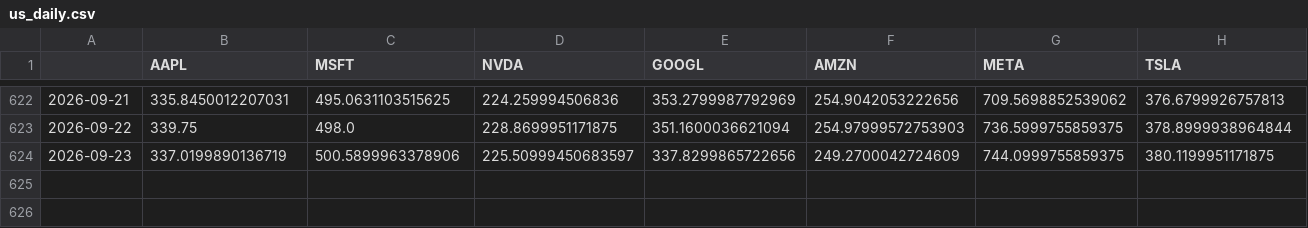
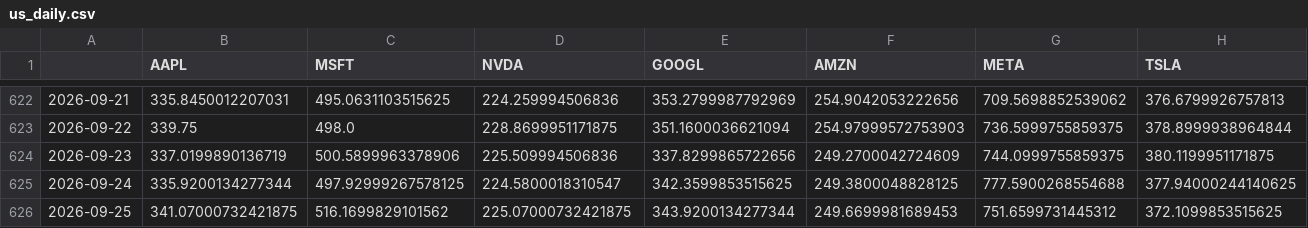
Before and after one commit to OzarkCrypto/global-screener, a CSV file: data/us_daily.csv, drawn as a sheet; only a part is shown, gaps mark what is left out; rows hold the shown columns only; the diff names each change by its address in the sheet, - before the commit and + after, or states it on an @@ line.

```diff
--- a/data/us_daily.csv
+++ b/data/us_daily.csv
-D624 (NVDA): 225.50999450683597
+D624 (NVDA): 225.509994506836
+row 625: 2026-09-24 | 335.9200134277344 | 497.92999267578125 | 224.5800018310547 | 342.3599853515625 | 249.3800048828125 | 777.5900268554688 | 377.94000244140625
+row 626: 2026-09-25 | 341.07000732421875 | 516.1699829101562 | 225.07000732421875 | 343.9200134277344 | 249.6699981689453 | 751.6599731445312 | 372.1099853515625
```
Also changed, not shown: data/de_daily.csv, data/hk_daily.csv, 2 other files.
